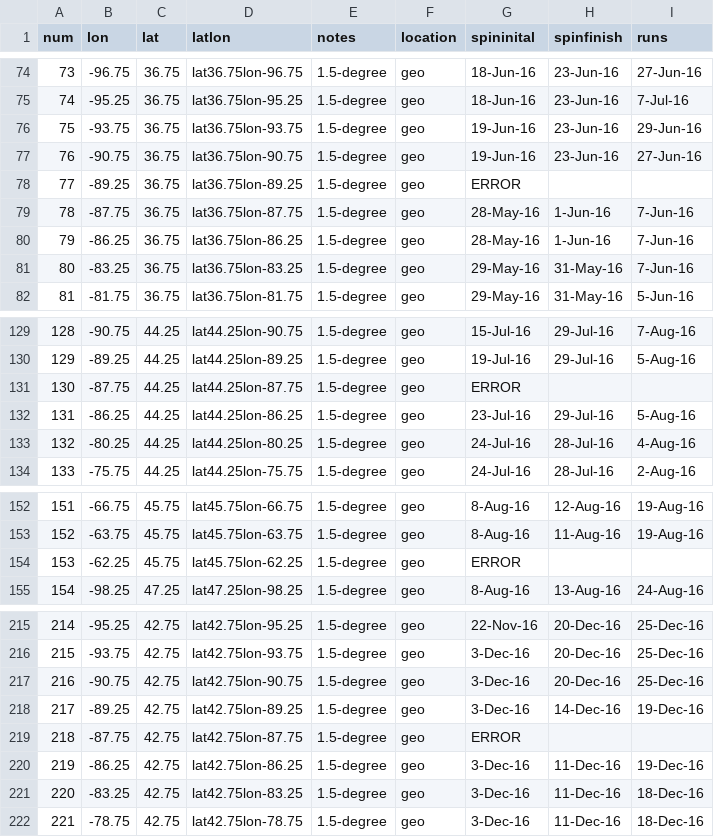
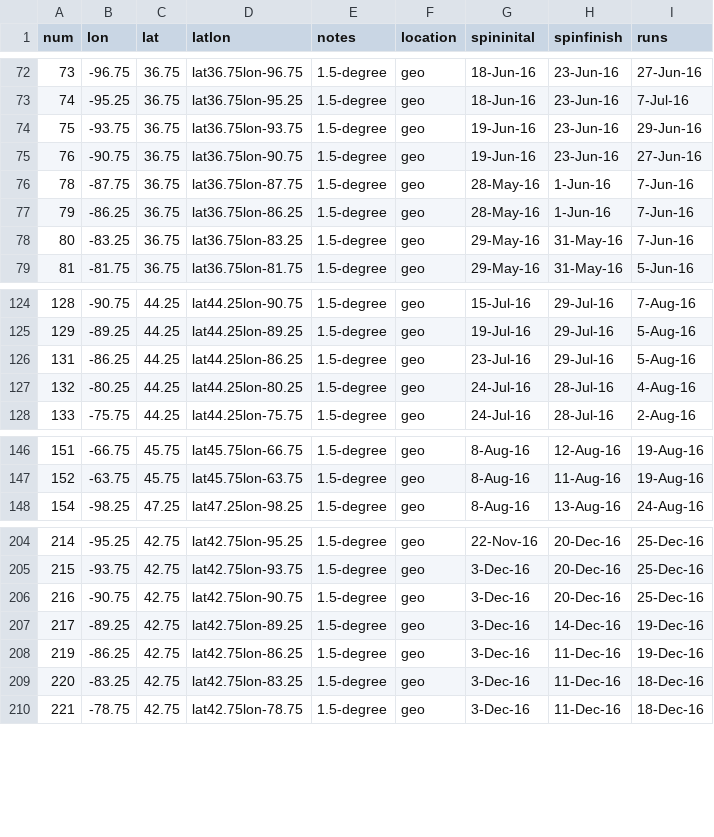
Before and after one commit to crollinson/ED_PalEON, a CSV file: MIP2_Region/0_setup/Paleon_MIP_Phase2_ED_Order_Status.csv, drawn as a sheet; only a part is shown, gaps mark what is left out; the diff covers the shown part only.

```diff
--- a/MIP2_Region/0_setup/Paleon_MIP_Phase2_ED_Order_Status.csv
+++ b/MIP2_Region/0_setup/Paleon_MIP_Phase2_ED_Order_Status.csv
@@ -77,3 +75,2 @@ num,lon,lat,latlon,notes,location,spininital,spinfinish,runs
 76,-90.75,36.75,lat36.75lon-90.75,1.5-degree,geo,19-Jun-16,23-Jun-16,27-Jun-16
-77,-89.25,36.75,lat36.75lon-89.25,1.5-degree,geo,ERROR,,
 78,-87.75,36.75,lat36.75lon-87.75,1.5-degree,geo,28-May-16,1-Jun-16,7-Jun-16
@@ -130,3 +125,2 @@ num,lon,lat,latlon,notes,location,spininital,spinfinish,runs
 129,-89.25,44.25,lat44.25lon-89.25,1.5-degree,geo,19-Jul-16,29-Jul-16,5-Aug-16
-130,-87.75,44.25,lat44.25lon-87.75,1.5-degree,geo,ERROR,,
 131,-86.25,44.25,lat44.25lon-86.25,1.5-degree,geo,23-Jul-16,29-Jul-16,5-Aug-16
@@ -153,3 +147,2 @@ num,lon,lat,latlon,notes,location,spininital,spinfinish,runs
 152,-63.75,45.75,lat45.75lon-63.75,1.5-degree,geo,8-Aug-16,11-Aug-16,19-Aug-16
-153,-62.25,45.75,lat45.75lon-62.25,1.5-degree,geo,ERROR,,
 154,-98.25,47.25,lat47.25lon-98.25,1.5-degree,geo,8-Aug-16,13-Aug-16,24-Aug-16
@@ -218,3 +207,2 @@ num,lon,lat,latlon,notes,location,spininital,spinfinish,runs
 217,-89.25,42.75,lat42.75lon-89.25,1.5-degree,geo,3-Dec-16,14-Dec-16,19-Dec-16
-218,-87.75,42.75,lat42.75lon-87.75,1.5-degree,geo,ERROR,,
 219,-86.25,42.75,lat42.75lon-86.25,1.5-degree,geo,3-Dec-16,11-Dec-16,19-Dec-16
```
Also changed, not shown: 12 added rows, 8 removed rows and 24 edited cells elsewhere in this file, 1 other file.
